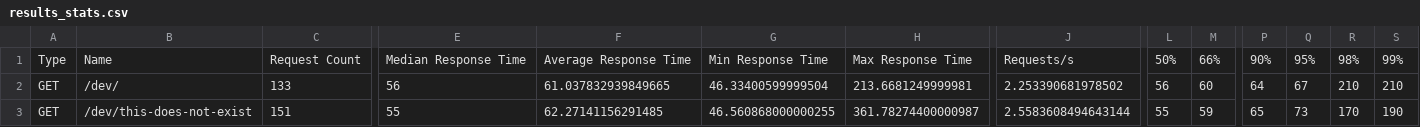
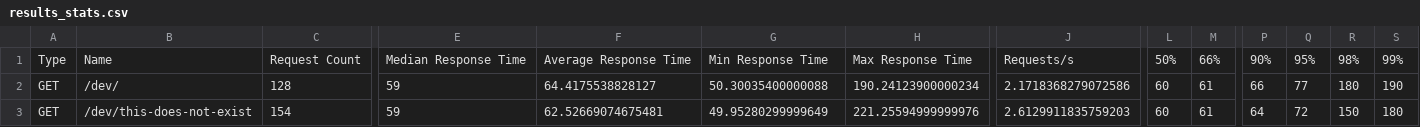
Before and after one commit to adithyanaren/unified-qa-framework, a CSV file: locust/results_stats.csv, drawn as a sheet; only a part is shown, gaps mark what is left out; the diff covers the shown part only; the diff names each change by its address in the sheet, - before the commit and + after, or states it on an @@ line.

```diff
--- a/locust/results_stats.csv
+++ b/locust/results_stats.csv
-C2: 133
+C2: 128
-E2: 56
+E2: 59
-F2: 61.037832939849665
+F2: 64.4175538828127
-G2: 46.33400599999504
+G2: 50.30035400000088
-H2: 213.6681249999981
+H2: 190.24123900000234
-J2: 2.253390681978502
+J2: 2.1718368279072586
-L2: 56
+L2: 60
-M2: 60
+M2: 61
-P2: 64
+P2: 66
-Q2: 67
+Q2: 77
-R2: 210
+R2: 180
-S2: 210
+S2: 190
-C3: 151
+C3: 154
-E3: 55
+E3: 59
-F3: 62.27141156291485
+F3: 62.52669074675481
-G3: 46.560868000000255
+G3: 49.95280299999649
-H3: 361.78274400000987
+H3: 221.25594999999976
-J3: 2.5583608494643144
+J3: 2.6129911835759203
-L3: 55
+L3: 60
-M3: 59
+M3: 61
-P3: 65
+P3: 64
-Q3: 73
+Q3: 72
-R3: 170
+R3: 150
-S3: 190
+S3: 180
```
Also changed, not shown: 28 edited cells elsewhere in this file, locust/results_stats_history.csv, locust_history.csv, 10 other files.
